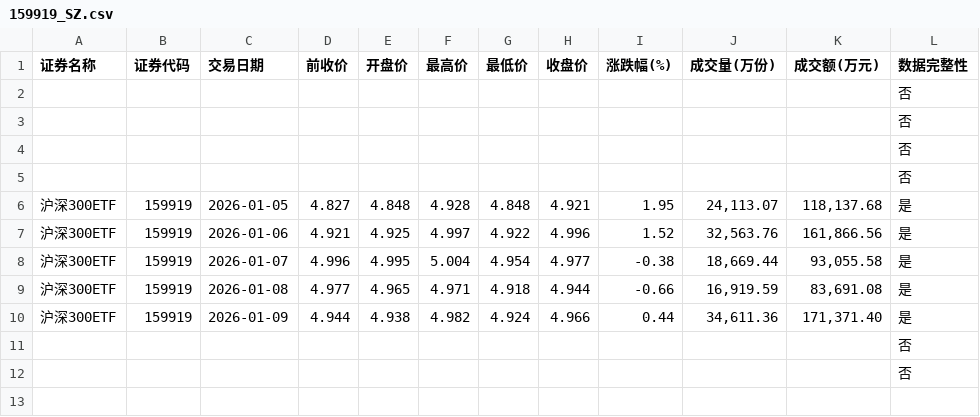
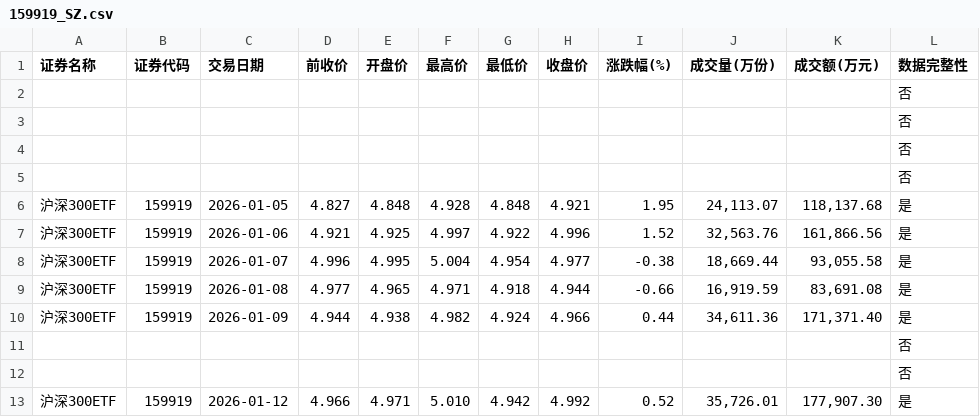
Before and after one commit to t233hao/data, a CSV file: 159919_SZ.csv, drawn as a sheet; the diff names each change by its address in the sheet, - before the commit and + after, or states it on an @@ line.

```diff
--- a/159919_SZ.csv
+++ b/159919_SZ.csv
+row 13: 沪深300ETF | 159919 | 2026-01-12 | 4.966 | 4.971 | 5.010 | 4.942 | 4.992 | 0.52 | 35,726.01 | 177,907.30 | 是
```
Also changed, not shown: 159629_SZ.csv, 159845_SZ.csv, 10 other files.
